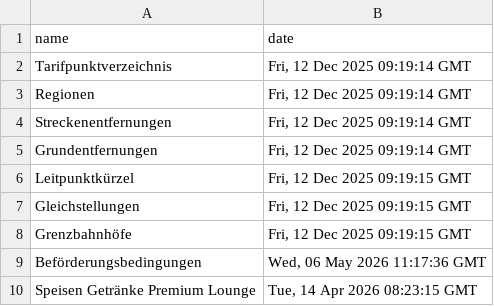
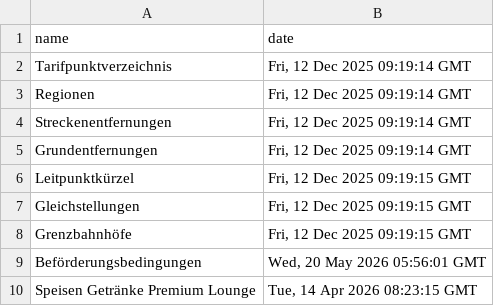
Before and after one commit to pajowu/deutschlandtarif-data, a CSV file: data/last_modified.csv, drawn as a sheet.

```diff
--- a/data/last_modified.csv
+++ b/data/last_modified.csv
@@ -8,3 +8,3 @@ Gleichstellungen,"Fri, 12 Dec 2025 09:19:15 GMT"
 Grenzbahnhöfe,"Fri, 12 Dec 2025 09:19:15 GMT"
-Beförderungsbedingungen,"Wed, 06 May 2026 11:17:36 GMT"
+Beförderungsbedingungen,"Wed, 20 May 2026 05:56:01 GMT"
 Speisen Getränke Premium Lounge,"Tue, 14 Apr 2026 08:23:15 GMT"
```
Also changed, not shown: 4 other files.
